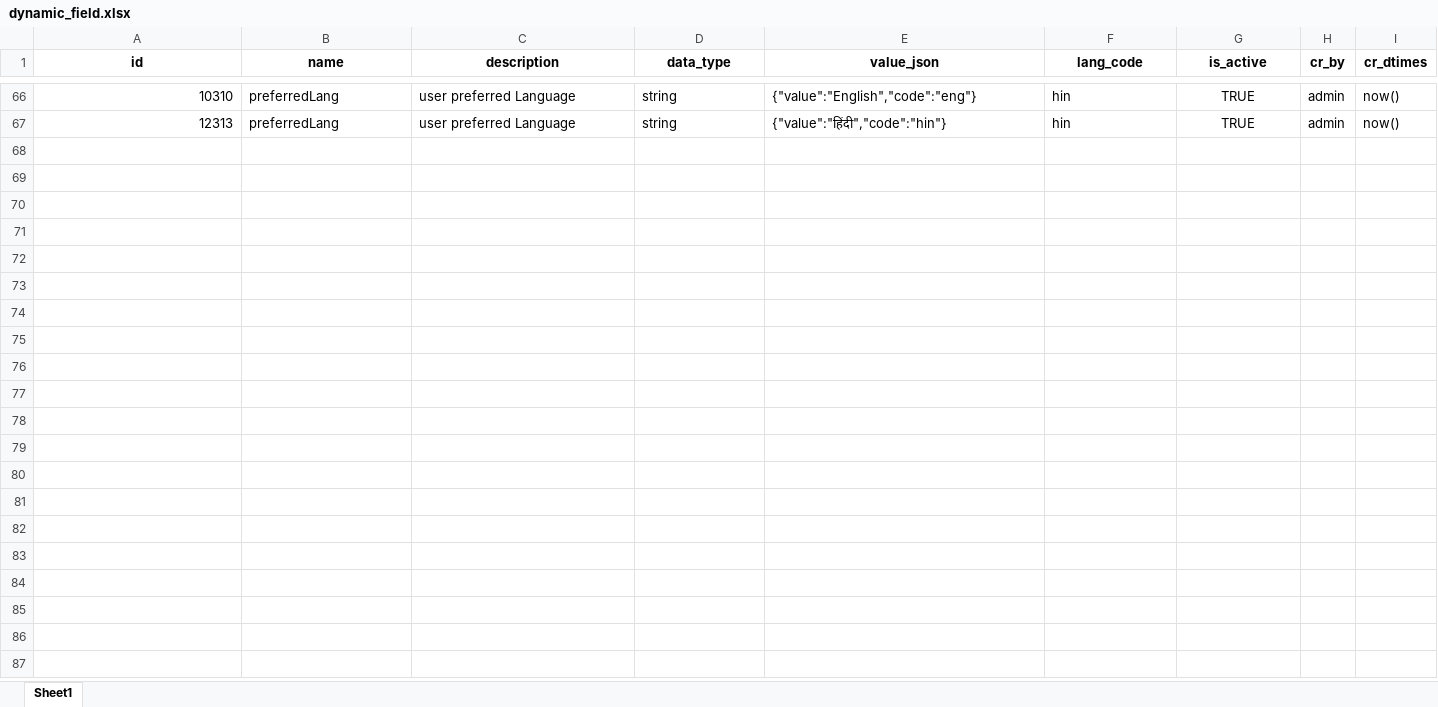
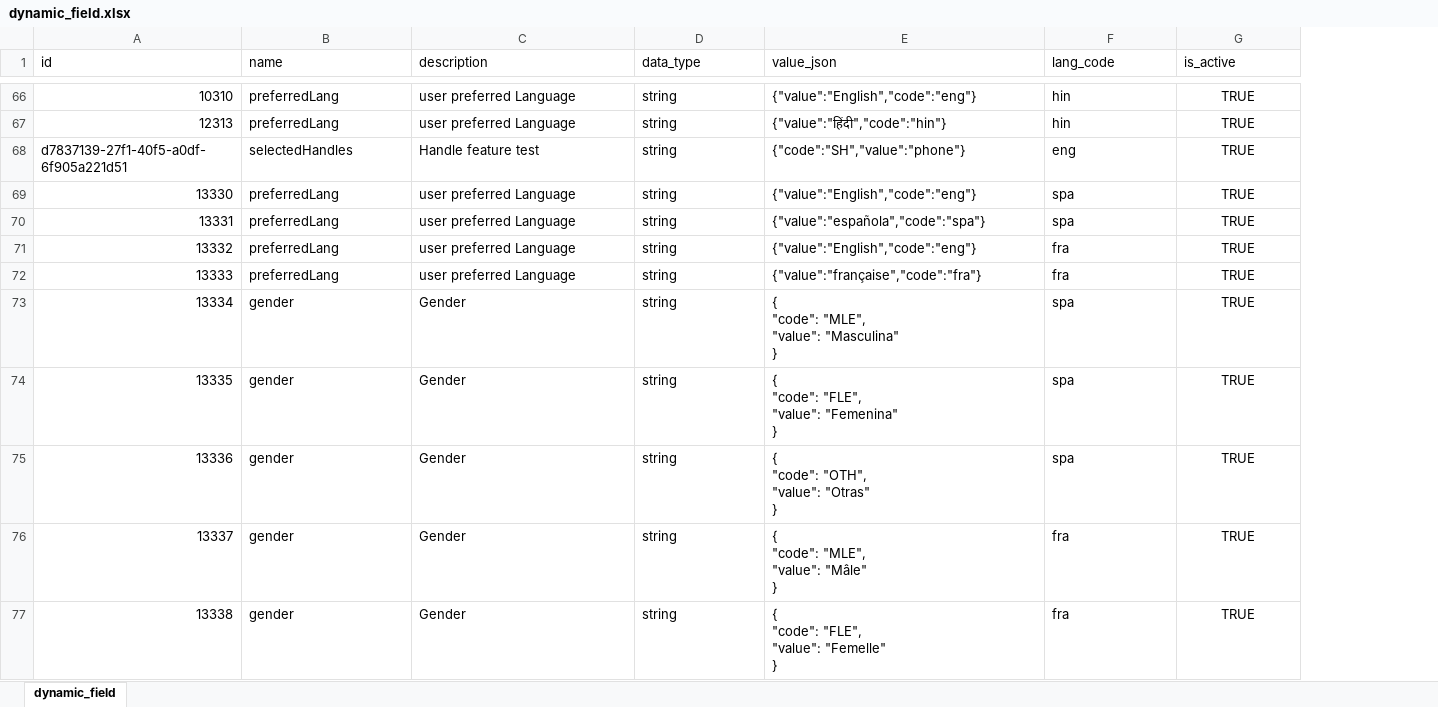
Before and after one commit to unraf-id/mosip-data, an Excel workbook: mosip_master/xlsx/dynamic_field.xlsx, sheet dynamic_field, drawn as a sheet; only a part is shown, gaps mark what is left out; values as stored, in another font and other column widths than the file's, no borders; removed rows and columns are numbered as before the commit, all else as after; ↵ is a line break in a cell; the diff covers the shown part only; the diff names each change by its address in the sheet, - before the commit and + after, or states it on an @@ line.

```diff
--- a/mosip_master/xlsx/dynamic_field.xlsx (sheet dynamic_field)
+++ b/mosip_master/xlsx/dynamic_field.xlsx (sheet dynamic_field)
-sheet tab: Sheet1
+sheet tab: dynamic_field
-column H (cr_by), rows 66-67: admin | admin
-column I (cr_dtimes), rows 66-67: now() | now()
@@ A1:G1 bold: on → off, alignment: center → left @@
+row 68: d7837139-27f1-40f5-a0df-6f905a221d51 | selectedHandles | Handle feature test | string | {"code":"SH","value":"phone"} | eng | TRUE
+row 69: 13330 | preferredLang | user preferred Language | string | {"value":"English","code":"eng"} | spa | TRUE
+row 70: 13331 | preferredLang | user preferred Language | string | {"value":"española","code":"spa"} | spa | TRUE
+row 71: 13332 | preferredLang | user preferred Language | string | {"value":"English","code":"eng"} | fra | TRUE
+row 72: 13333 | preferredLang | user preferred Language | string | {"value":"française","code":"fra"} | fra | TRUE
+row 73: 13334 | gender | Gender | string | { ↵ "code": "MLE", ↵ "value": "Masculina" ↵ } | spa | TRUE
+row 74: 13335 | gender | Gender | string | { ↵ "code": "FLE", ↵ "value": "Femenina" ↵ } | spa | TRUE
+row 75: 13336 | gender | Gender | string | { ↵ "code": "OTH", ↵ "value": "Otras" ↵ } | spa | TRUE
+row 76: 13337 | gender | Gender | string | { ↵ "code": "MLE", ↵ "value": "Mâle" ↵ } | fra | TRUE
+row 77: 13338 | gender | Gender | string | { ↵ "code": "FLE", ↵ "value": "Femelle" ↵ } | fra | TRUE
```
Also changed, not shown: 33 added rows elsewhere in this sheet, formulas that keep their value, mosip_master/xlsx/applicant_valid_document.xlsx, mosip_master/xlsx/doc_type.xlsx, 12 other files.
